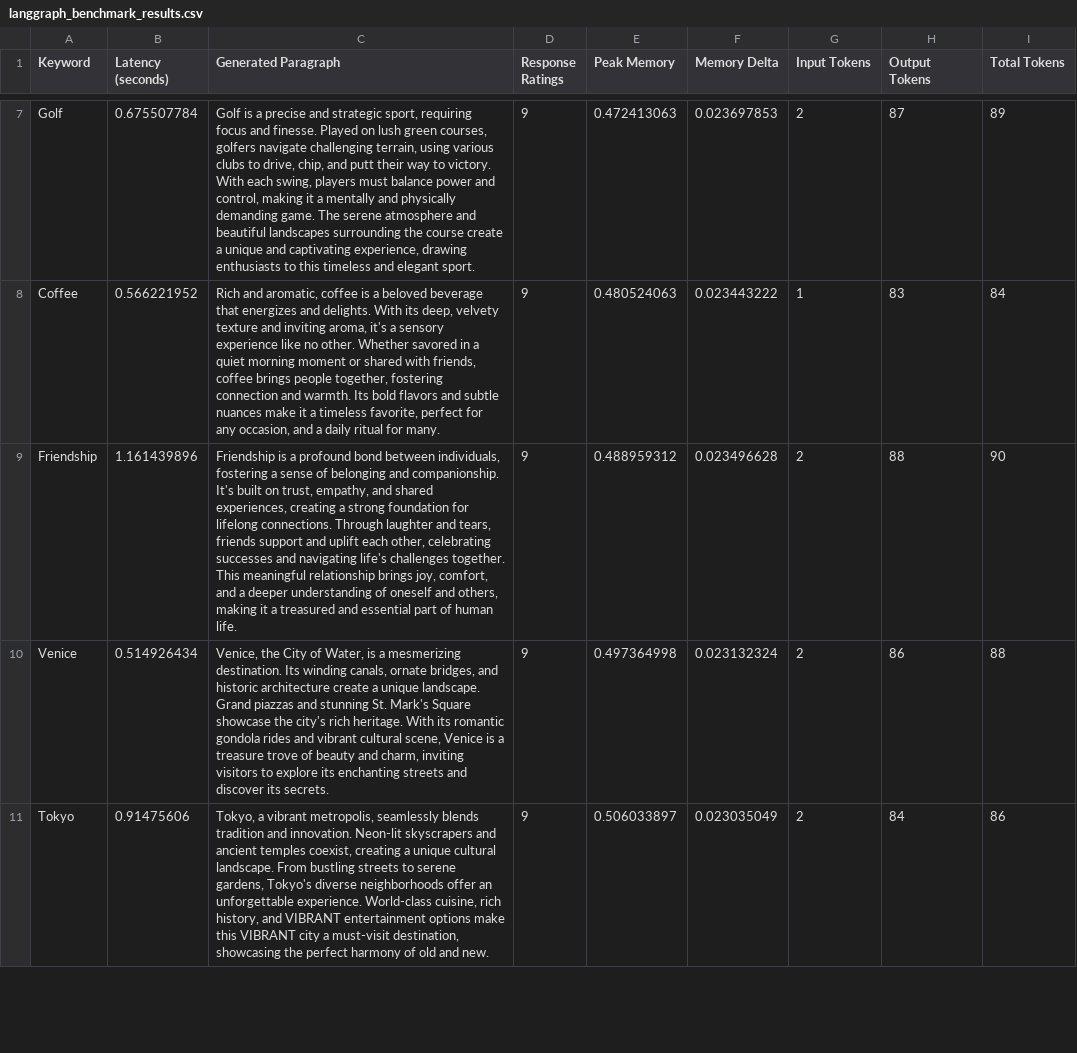
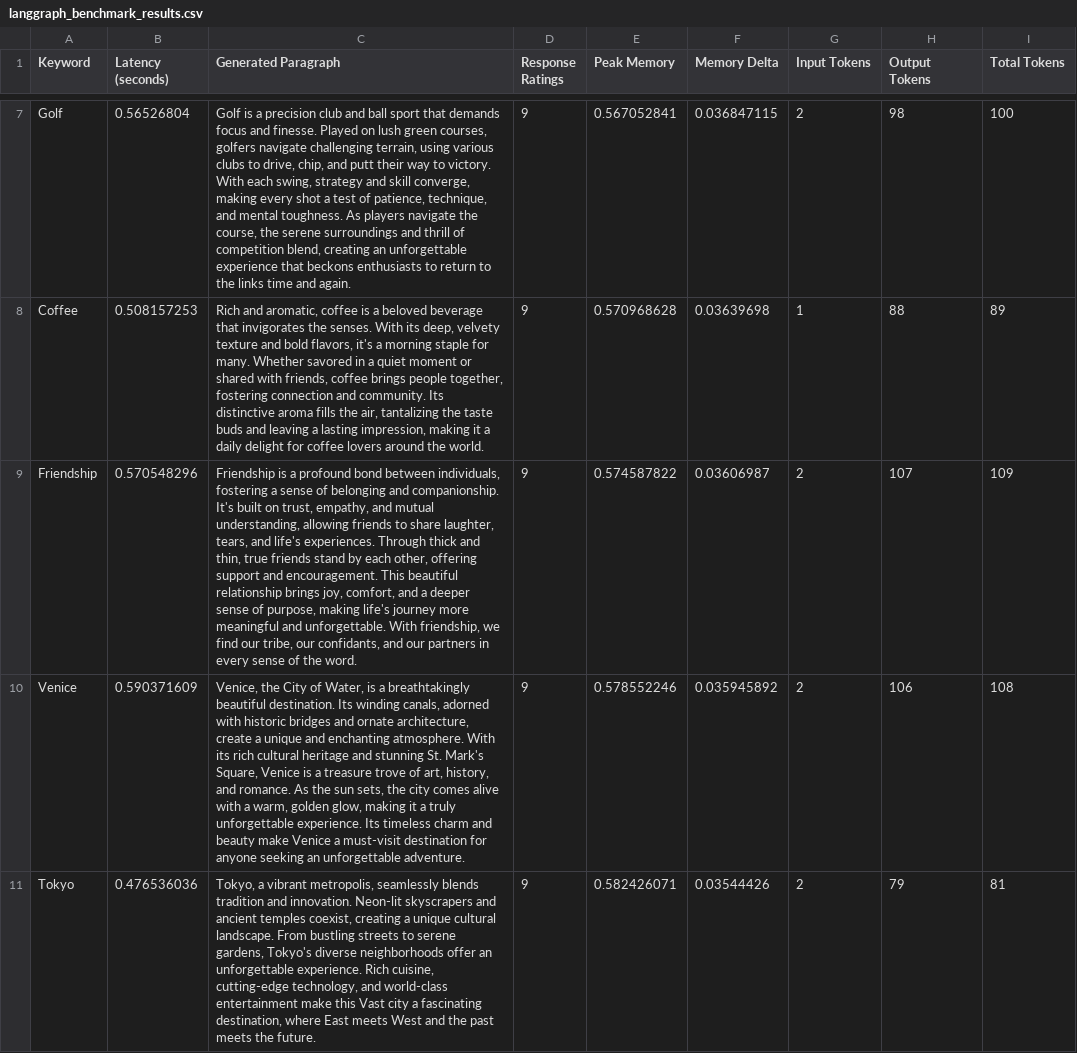
Before and after one commit to OmdenaAI/OmdenaKnowledge_AIAgentsInferenceBenchmarking, a CSV file: src/langgraph/langgraph_benchmark_results.csv, drawn as a sheet; only a part is shown, gaps mark what is left out; the diff covers the shown part only; the diff names each change by its address in the sheet, - before the commit and + after, or states it on an @@ line.

```diff
--- a/src/langgraph/langgraph_benchmark_results.csv
+++ b/src/langgraph/langgraph_benchmark_results.csv
-B7 (Latency (seconds)): 0.675507784
+B7 (Latency (seconds)): 0.56526804
-C7 (Generated Paragraph): …is a precise and strategic sport, requiring focus and finesse. Played on lush green courses, golfers navigate challenging terrain, using various clubs to drive, chip, and putt their way to victory. With each swing, players must balance power and control, making it a mentally and physically demanding game. The serene atmosphere and beautiful landscapes surrounding the course create a unique and captivating experience, drawing enthusiasts to this timeless and elegant sport.
+C7 (Generated Paragraph): …is a precision club and ball sport that demands focus and finesse. Played on lush green courses, golfers navigate challenging terrain, using various clubs to drive, chip, and putt their way to victory. With each swing, strategy and skill converge, making every shot a test of patience, technique, and mental toughness. As players navigate the course, the serene surroundings and thrill of competition blend, creating an unforgettable experience that beckons enthusiasts to return to the links time and again.
-E7 (Peak Memory): 0.472413063
+E7 (Peak Memory): 0.567052841
-F7 (Memory Delta): 0.023697853
+F7 (Memory Delta): 0.036847115
-H7 (Output Tokens): 87
+H7 (Output Tokens): 98
-I7 (Total Tokens): 89
+I7 (Total Tokens): 100
-B8 (Latency (seconds)): 0.566221952
+B8 (Latency (seconds)): 0.508157253
-C8 (Generated Paragraph): …beverage that energizes and delights. With its deep, velvety texture and inviting aroma, it's a sensory experience like no other. Whether savored in a quiet morning moment or shared with friends, coffee brings people together, fostering connection and warmth. Its bold flavors and subtle nuances make it a timeless favorite, perfect for any occasion, and a daily ritual for many.
+C8 (Generated Paragraph): …beverage that invigorates the senses. With its deep, velvety texture and bold flavors, it's a morning staple for many. Whether savored in a quiet moment or shared with friends, coffee brings people together, fostering connection and community. Its distinctive aroma fills the air, tantalizing the taste buds and leaving a lasting impression, making it a daily delight for coffee lovers around the world.
-E8 (Peak Memory): 0.480524063
+E8 (Peak Memory): 0.570968628
-F8 (Memory Delta): 0.023443222
+F8 (Memory Delta): 0.03639698
-H8 (Output Tokens): 83
+H8 (Output Tokens): 88
-I8 (Total Tokens): 84
+I8 (Total Tokens): 89
-B9 (Latency (seconds)): 1.161439896
+B9 (Latency (seconds)): 0.570548296
-C9 (Generated Paragraph): …empathy, and shared experiences, creating a strong foundation for lifelong connections. Through laughter and tears, friends support and uplift each other, celebrating successes and navigating life's challenges together. This meaningful relationship brings joy, comfort, and a deeper understanding of oneself and others, making it a treasured and essential part of human life.
+C9 (Generated Paragraph): …empathy, and mutual understanding, allowing friends to share laughter, tears, and life's experiences. Through thick and thin, true friends stand by each other, offering support and encouragement. This beautiful relationship brings joy, comfort, and a deeper sense of purpose, making life's journey more meaningful and unforgettable. With friendship, we find our tribe, our confidants, and our partners in every sense of the word.
-E9 (Peak Memory): 0.488959312
+E9 (Peak Memory): 0.574587822
-F9 (Memory Delta): 0.023496628
+F9 (Memory Delta): 0.03606987
-H9 (Output Tokens): 88
+H9 (Output Tokens): 107
-I9 (Total Tokens): 90
+I9 (Total Tokens): 109
-B10 (Latency (seconds)): 0.514926434
+B10 (Latency (seconds)): 0.590371609
-C10 (Generated Paragraph): …is a mesmerizing destination. Its winding canals, ornate bridges, and historic architecture create a unique landscape. Grand piazzas and stunning St. Mark's Square showcase the city's rich heritage. With its romantic gondola rides and vibrant cultural scene, Venice is a treasure trove of beauty and charm, inviting visitors to explore its enchanting streets and discover its secrets.
+C10 (Generated Paragraph): …is a breathtakingly beautiful destination. Its winding canals, adorned with historic bridges and ornate architecture, create a unique and enchanting atmosphere. With its rich cultural heritage and stunning St. Mark's Square, Venice is a treasure trove of art, history, and romance. As the sun sets, the city comes alive with a warm, golden glow, making it a truly unforgettable experience. Its timeless charm and beauty make Venice a must-visit destination for anyone seeking an unforgettable adventure.
-E10 (Peak Memory): 0.497364998
+E10 (Peak Memory): 0.578552246
-F10 (Memory Delta): 0.023132324
+F10 (Memory Delta): 0.035945892
-H10 (Output Tokens): 86
+H10 (Output Tokens): 106
-I10 (Total Tokens): 88
+I10 (Total Tokens): 108
-B11 (Latency (seconds)): 0.91475606
+B11 (Latency (seconds)): 0.476536036
-C11 (Generated Paragraph): …unforgettable experience. World-class cuisine, rich history, and VIBRANT entertainment options make this VIBRANT city a must-visit destination, showcasing the perfect harmony of old and new.
+C11 (Generated Paragraph): …unforgettable experience. Rich cuisine, cutting-edge technology, and world-class entertainment make this Vast city a fascinating destination, where East meets West and the past meets the future.
-E11 (Peak Memory): 0.506033897
+E11 (Peak Memory): 0.582426071
-F11 (Memory Delta): 0.023035049
+F11 (Memory Delta): 0.03544426
-H11 (Output Tokens): 84
+H11 (Output Tokens): 79
-I11 (Total Tokens): 86
+I11 (Total Tokens): 81
```
Also changed, not shown: 52 edited cells elsewhere in this file, src/autogen/autogen_benchmark_results.csv, src/crewai/crewai_benchmark_results.csv, 19 other files.
